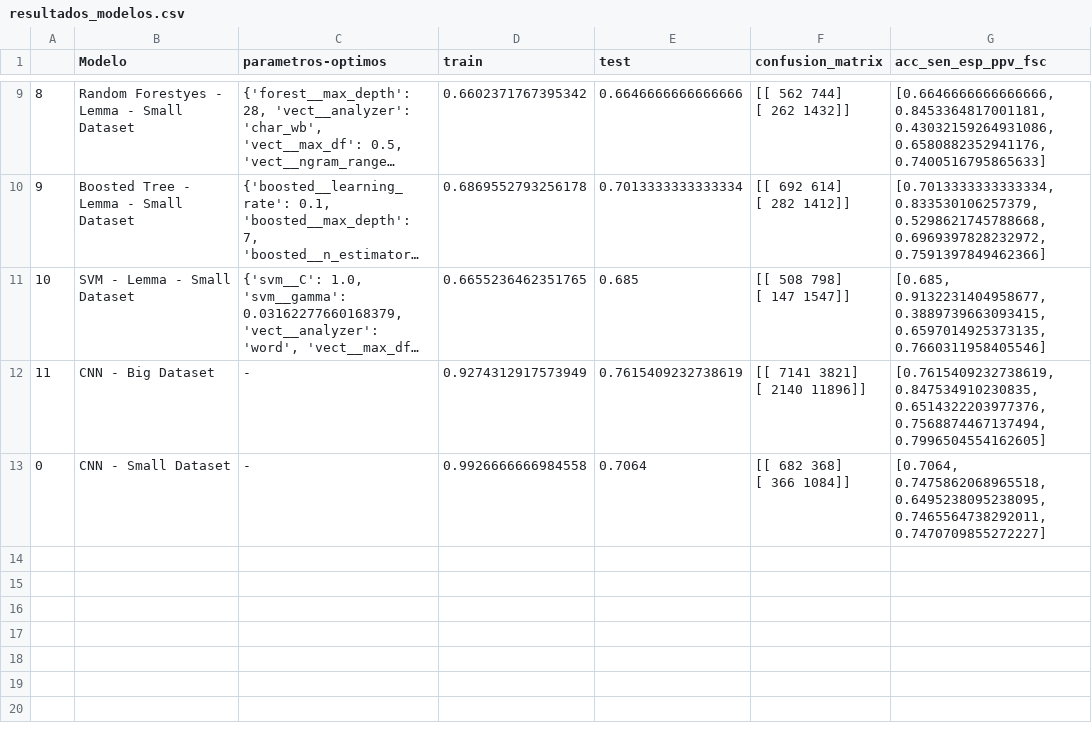
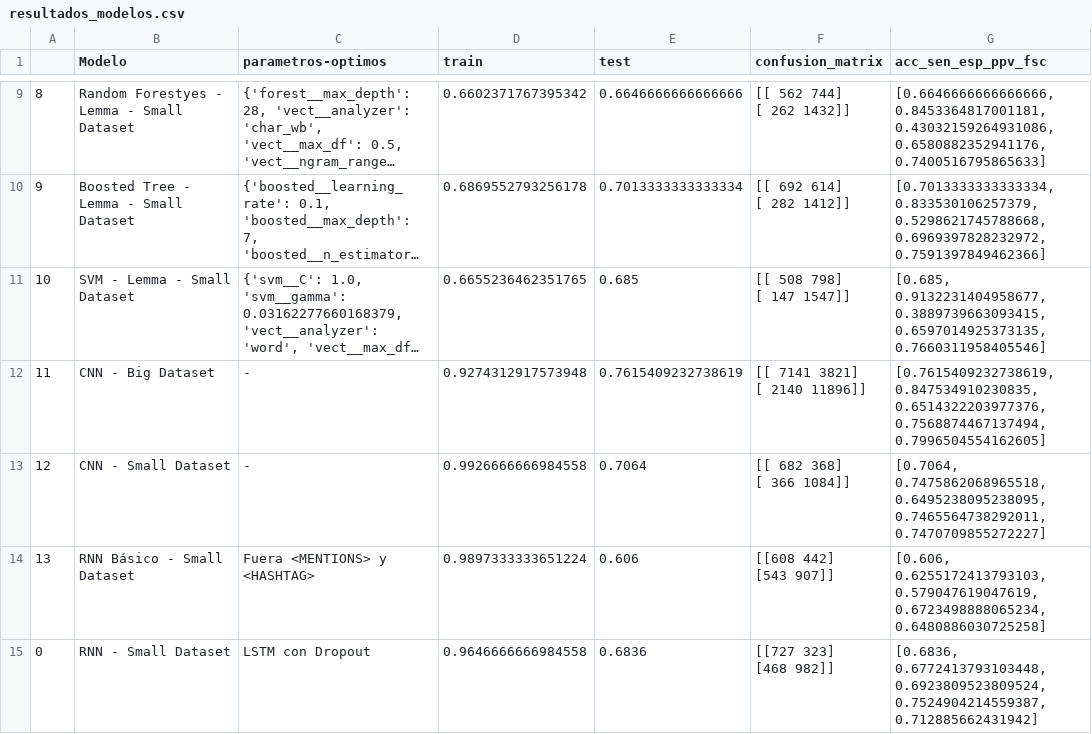
Before and after one commit to unaiherran/mod-nlp-searching, a CSV file: results/resultados_modelos.csv, drawn as a sheet; only a part is shown, gaps mark what is left out; long unchanged cells end in …; ↵ is a line break in a cell; the diff names each change by its address in the sheet, - before the commit and + after, or states it on an @@ line.

```diff
--- a/results/resultados_modelos.csv
+++ b/results/resultados_modelos.csv
-D12 (train): 0.9274312917573949
+D12 (train): 0.9274312917573948
-A13: 0
+A13: 12
+row 14: 13 | RNN Básico - Small Dataset | Fuera <MENTIONS> y <HASHTAG> | 0.9897333333651224 | 0.606 | [[608 442] ↵ [543 907]] | [0.606, 0.6255172413793103, 0.579047619047619, 0.6723498888065234, 0.6480886030725258]
+row 15: 0 | RNN - Small Dataset | LSTM con Dropout | 0.9646666666984558 | 0.6836 | [[727 323] ↵ [468 982]] | [0.6836, 0.6772413793103448, 0.6923809523809524, 0.7524904214559387, 0.712885662431942]
```
Also changed, not shown: 2 other files.
